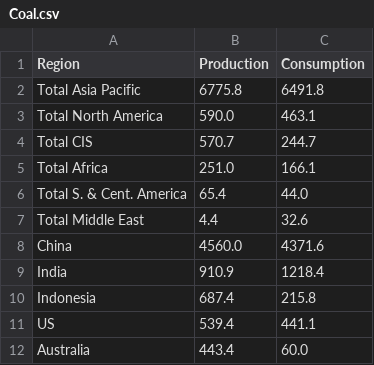
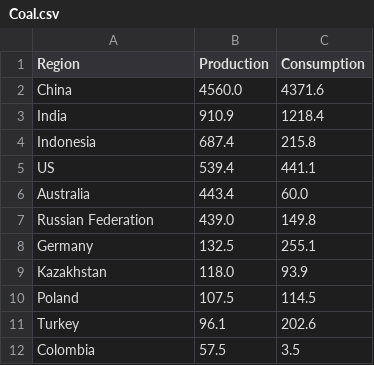
Before and after one commit to movereCrus/files, a CSV file: Coal.csv, drawn as a sheet; only a part is shown; the shorter side is filled out with more unchanged rows.

Commit message:
Update Coal.csv

```diff
--- a/Coal.csv
+++ b/Coal.csv
@@ -1,8 +1,2 @@
 Region;Production;Consumption
-Total Asia Pacific;6775.8;6491.8
-Total North America;590.0;463.1
-Total CIS;570.7;244.7
-Total Africa;251.0;166.1
-Total S. & Cent. America;65.4;44.0
-Total Middle East;4.4;32.6
 China;4560.0;4371.6
```
